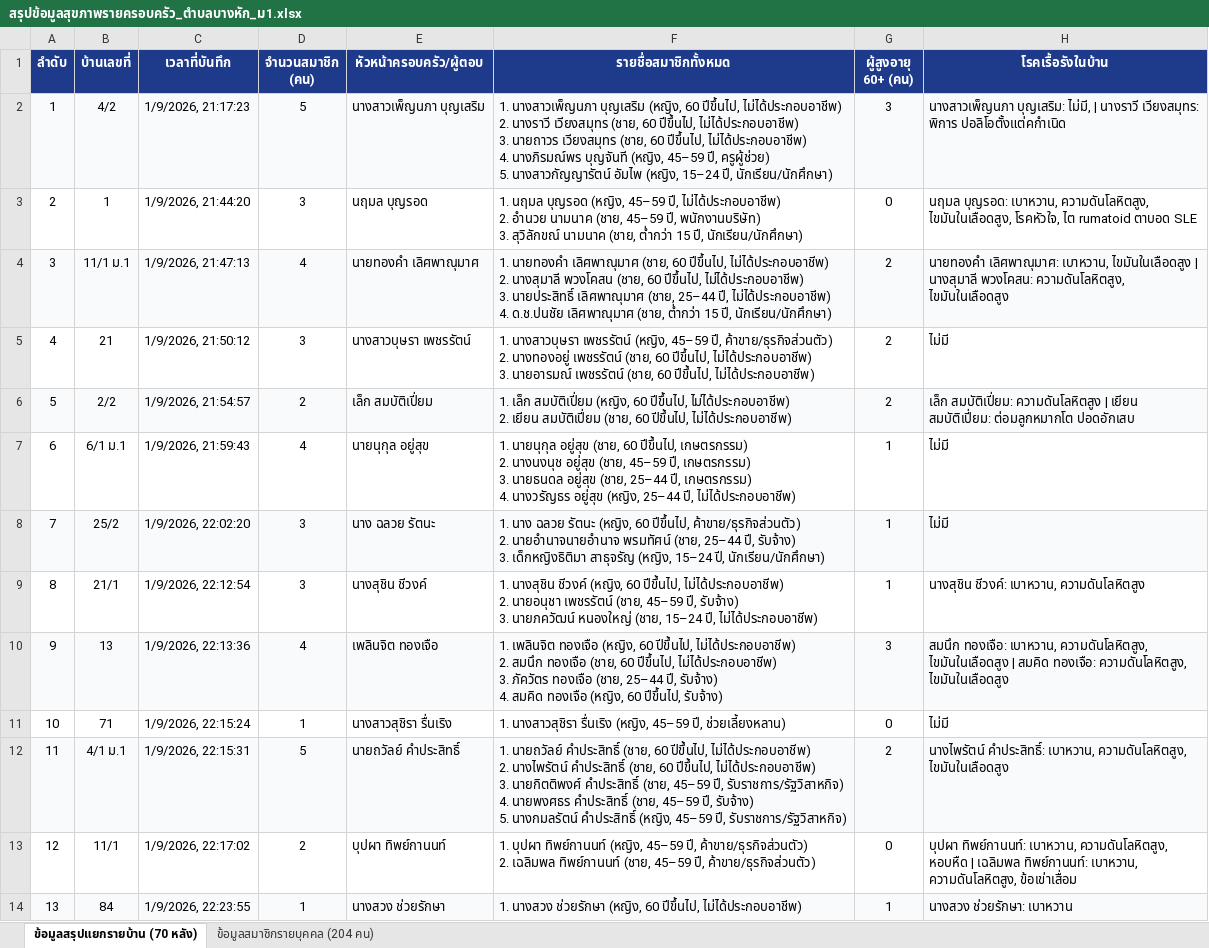
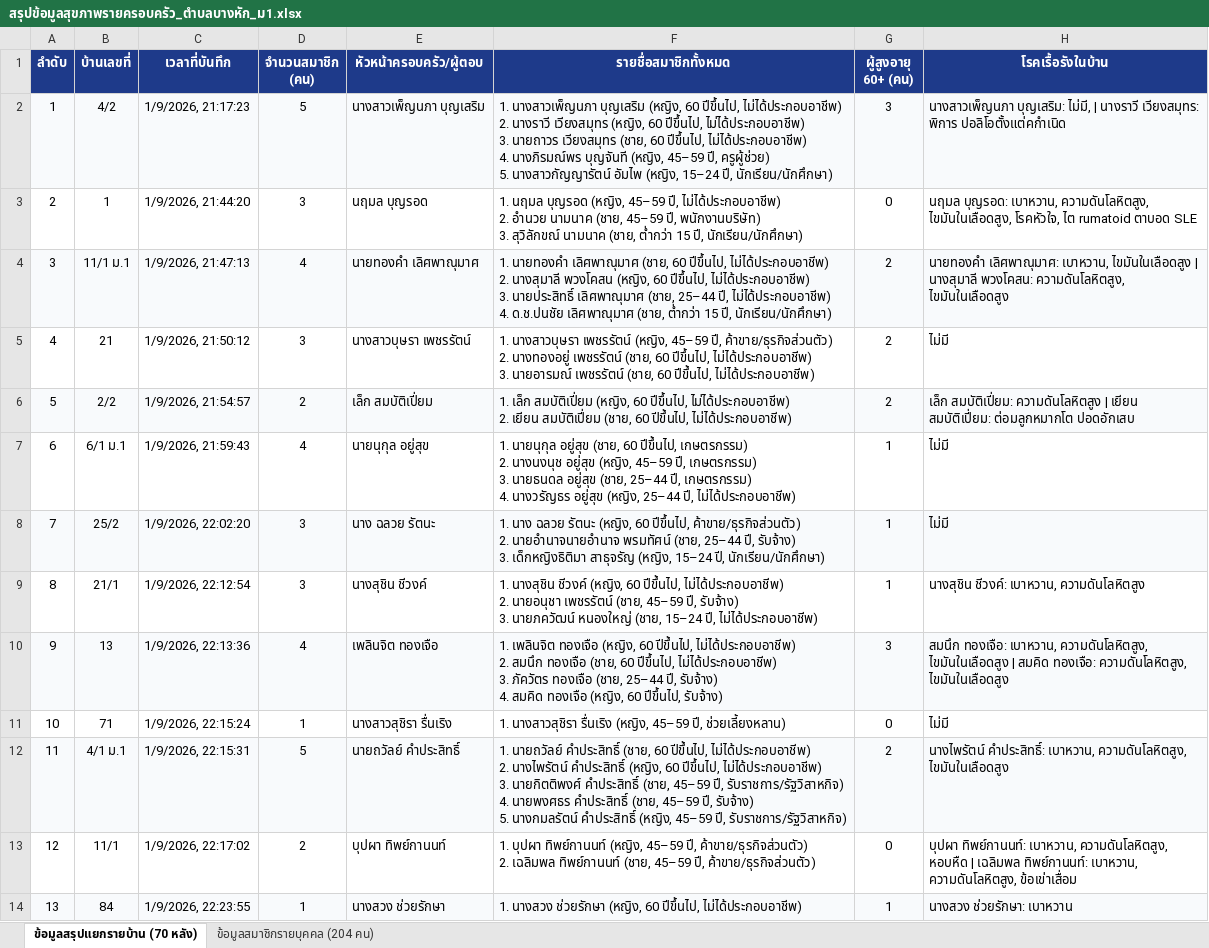
Before and after one commit to lilsunnoi/banghak-health-dashboard, an Excel workbook: สรุปข้อมูลสุขภาพรายครอบครัว_ตำบลบางหัก_ม1.xlsx, sheet ข้อมูลสรุปแยกรายบ้าน (70 หลัง), drawn as a sheet; only a part is shown; values as stored, in another font and other column widths than the file's, no borders; the diff names each change by its address in the sheet, - before the commit and + after, or states it on an @@ line.

Commit message:
Correct 4 female members gender: Female 97, Male 107, update downloadable excel

```diff
--- a/สรุปข้อมูลสุขภาพรายครอบครัว_ตำบลบางหัก_ม1.xlsx (sheet ข้อมูลสรุปแยกรายบ้าน (70 หลัง))
+++ b/สรุปข้อมูลสุขภาพรายครอบครัว_ตำบลบางหัก_ม1.xlsx (sheet ข้อมูลสรุปแยกรายบ้าน (70 หลัง))
-F2 (รายชื่อสมาชิกทั้งหมด): …นางราวี เวียงสมุทร (ชาย, 60 ปีขึ้นไป,…
+F2 (รายชื่อสมาชิกทั้งหมด): …นางราวี เวียงสมุทร (หญิง, 60 ปีขึ้นไป,…
-F4 (รายชื่อสมาชิกทั้งหมด): …นางสุมาลี พวงโคสน (ชาย, 60 ปีขึ้นไป,…
+F4 (รายชื่อสมาชิกทั้งหมด): …นางสุมาลี พวงโคสน (หญิง, 60 ปีขึ้นไป,…
-F7 (รายชื่อสมาชิกทั้งหมด): …นางนงนุช อยู่สุข (ชาย, 45–59 ปี,…
+F7 (รายชื่อสมาชิกทั้งหมด): …นางนงนุช อยู่สุข (หญิง, 45–59 ปี,…
-F12 (รายชื่อสมาชิกทั้งหมด): …นางไพรัตน์ คำประสิทธิ์ (ชาย, 60 ปีขึ้นไป,…
+F12 (รายชื่อสมาชิกทั้งหมด): …นางไพรัตน์ คำประสิทธิ์ (หญิง, 60 ปีขึ้นไป,…
```
Also changed, not shown: sheet ข้อมูลสมาชิกรายบุคคล (204 คน), 1 other file.
